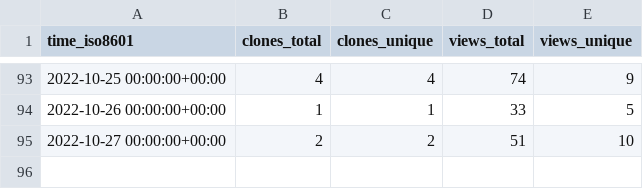
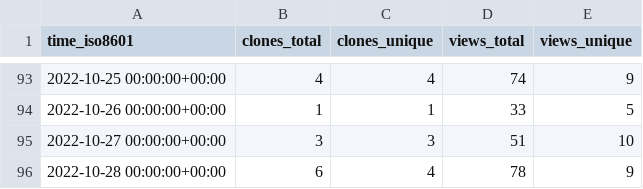
Before and after one commit to JARVIS843/Unity-Tutorial, a CSV file: JARVIS843/Unity-Tutorial/ghrs-data/views_clones_aggregate.csv, drawn as a sheet; only a part is shown, gaps mark what is left out.

```diff
--- a/JARVIS843/Unity-Tutorial/ghrs-data/views_clones_aggregate.csv
+++ b/JARVIS843/Unity-Tutorial/ghrs-data/views_clones_aggregate.csv
@@ -94,2 +94,3 @@ time_iso8601,clones_total,clones_unique,views_total,views_unique
 2022-10-26 00:00:00+00:00,1,1,33,5
-2022-10-27 00:00:00+00:00,2,2,51,10
+2022-10-27 00:00:00+00:00,3,3,51,10
+2022-10-28 00:00:00+00:00,6,4,78,9
```
Also changed, not shown: 1 other file.
